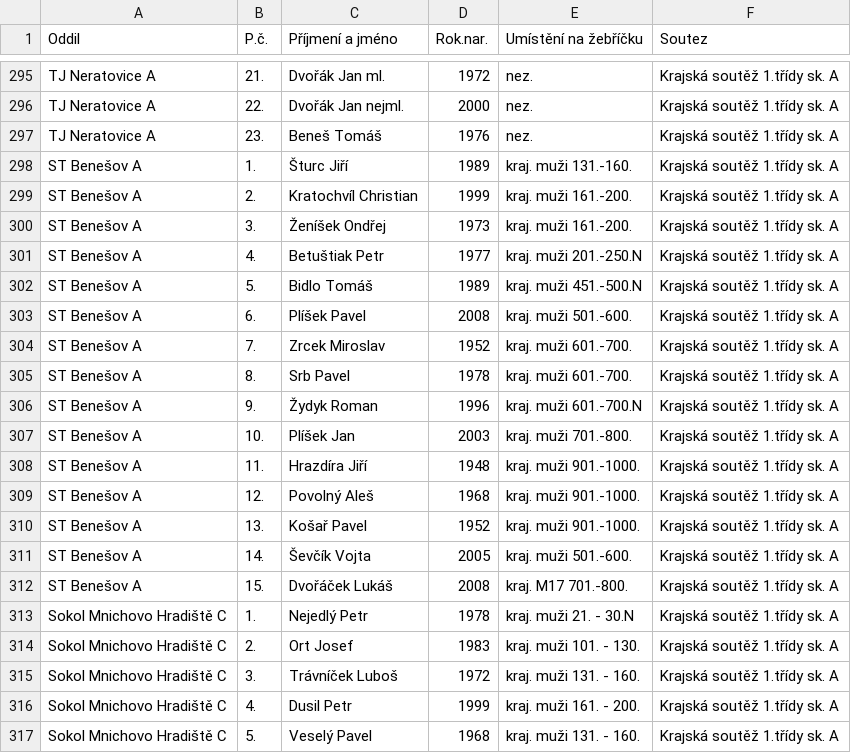
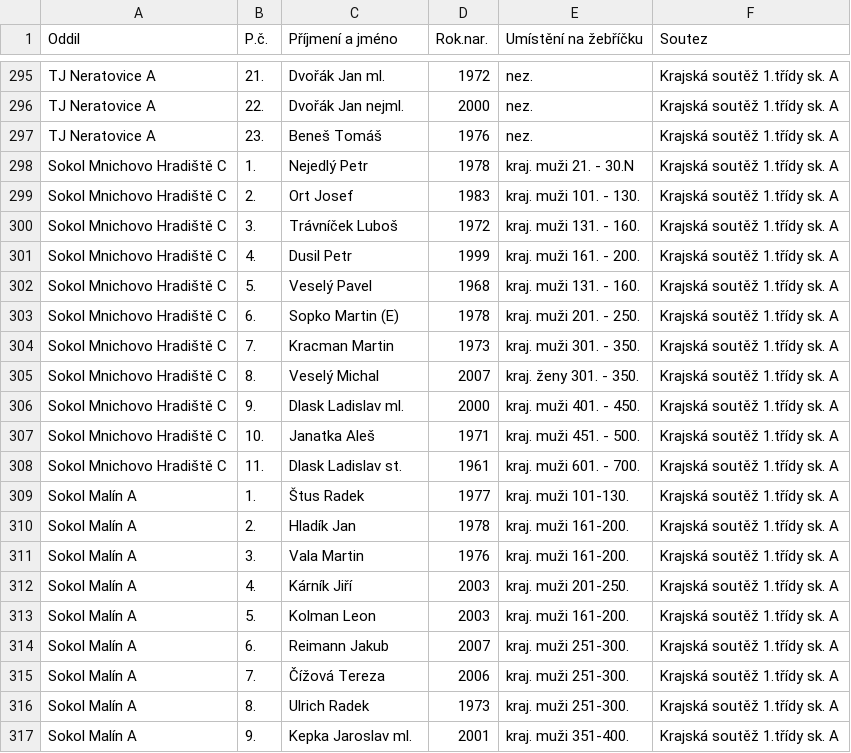
Before and after one commit to dvojtech/stis-soupisky, a CSV file: data/soupisky_420103_2025.csv, drawn as a sheet; only a part is shown, gaps mark what is left out; the shorter side is filled out with more unchanged rows; the diff names each change by its address in the sheet, - before the commit and + after, or states it on an @@ line.

```diff
--- a/data/soupisky_420103_2025.csv
+++ b/data/soupisky_420103_2025.csv
-row 298: ST Benešov A | 1. | Šturc Jiří | 1989 | kraj. muži 131.-160. | Krajská soutěž 1.třídy sk. A
-row 299: ST Benešov A | 2. | Kratochvíl Christian | 1999 | kraj. muži 161.-200. | Krajská soutěž 1.třídy sk. A
-row 300: ST Benešov A | 3. | Ženíšek Ondřej | 1973 | kraj. muži 161.-200. | Krajská soutěž 1.třídy sk. A
-row 301: ST Benešov A | 4. | Betuštiak Petr | 1977 | kraj. muži 201.-250.N | Krajská soutěž 1.třídy sk. A
-row 302: ST Benešov A | 5. | Bidlo Tomáš | 1989 | kraj. muži 451.-500.N | Krajská soutěž 1.třídy sk. A
-row 303: ST Benešov A | 6. | Plíšek Pavel | 2008 | kraj. muži 501.-600. | Krajská soutěž 1.třídy sk. A
-row 304: ST Benešov A | 7. | Zrcek Miroslav | 1952 | kraj. muži 601.-700. | Krajská soutěž 1.třídy sk. A
-row 305: ST Benešov A | 8. | Srb Pavel | 1978 | kraj. muži 601.-700. | Krajská soutěž 1.třídy sk. A
-row 306: ST Benešov A | 9. | Žydyk Roman | 1996 | kraj. muži 601.-700.N | Krajská soutěž 1.třídy sk. A
-row 307: ST Benešov A | 10. | Plíšek Jan | 2003 | kraj. muži 701.-800. | Krajská soutěž 1.třídy sk. A
-row 308: ST Benešov A | 11. | Hrazdíra Jiří | 1948 | kraj. muži 901.-1000. | Krajská soutěž 1.třídy sk. A
-row 309: ST Benešov A | 12. | Povolný Aleš | 1968 | kraj. muži 901.-1000. | Krajská soutěž 1.třídy sk. A
-row 310: ST Benešov A | 13. | Košař Pavel | 1952 | kraj. muži 901.-1000. | Krajská soutěž 1.třídy sk. A
-row 311: ST Benešov A | 14. | Ševčík Vojta | 2005 | kraj. muži 501.-600. | Krajská soutěž 1.třídy sk. A
-row 312: ST Benešov A | 15. | Dvořáček Lukáš | 2008 | kraj. M17 701.-800. | Krajská soutěž 1.třídy sk. A
```
